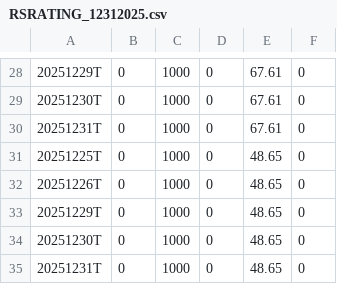
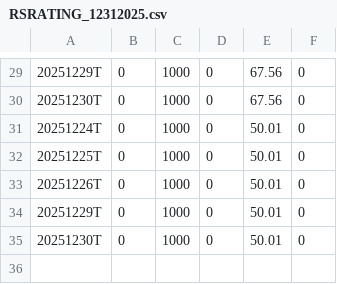
Before and after one commit to Vinubhai1961/RS-Rating-India, a CSV file: archive/RSRATING_12312025.csv, drawn as a sheet; only a part is shown, gaps mark what is left out; the diff covers the shown part only.

```diff
--- a/archive/RSRATING_12312025.csv
+++ b/archive/RSRATING_12312025.csv
@@ -28,8 +29,7 @@
-20251229T,0,1000,0,67.61,0
-20251230T,0,1000,0,67.61,0
-20251231T,0,1000,0,67.61,0
-20251225T,0,1000,0,48.65,0
-20251226T,0,1000,0,48.65,0
-20251229T,0,1000,0,48.65,0
-20251230T,0,1000,0,48.65,0
-20251231T,0,1000,0,48.65,0
+20251229T,0,1000,0,67.56,0
+20251230T,0,1000,0,67.56,0
+20251224T,0,1000,0,50.01,0
+20251225T,0,1000,0,50.01,0
+20251226T,0,1000,0,50.01,0
+20251229T,0,1000,0,50.01,0
+20251230T,0,1000,0,50.01,0
```
Also changed, not shown: 1 added row and 32 edited cells elsewhere in this file, logs/debug_rs/debug-rs-part1.csv, 3 other files.
